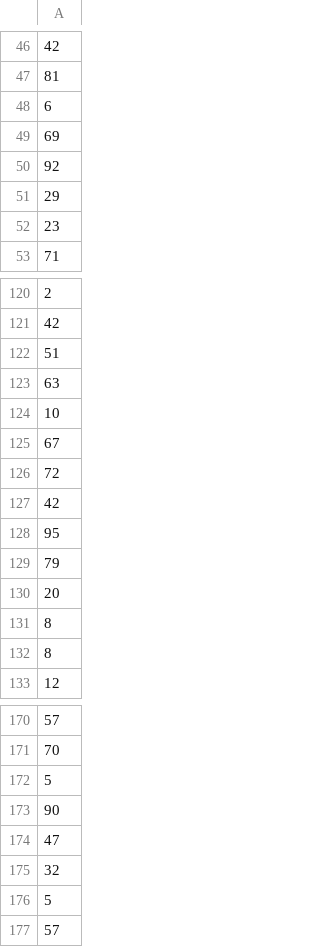
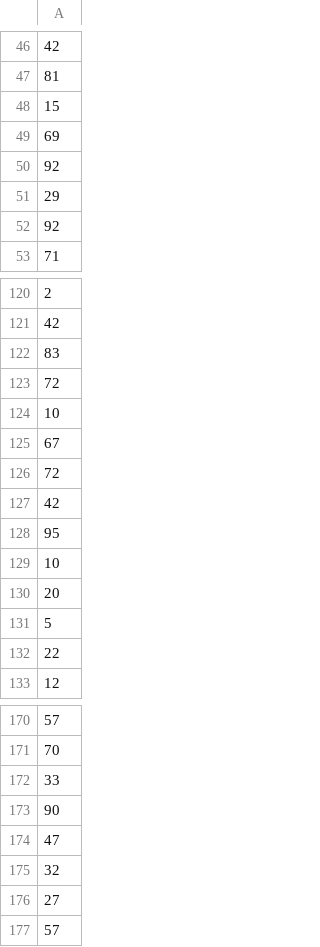
Before and after one commit to abhigyanghosh30/7th-Semester, a CSV file: DA-1/FINAL_PROJECT/Plant/submission.csv, drawn as a sheet; only a part is shown, gaps mark what is left out; removed rows and columns are numbered as before the commit, all else as after; the diff covers the shown part only; the diff names each change by its address in the sheet, - before the commit and + after, or states it on an @@ line.

```diff
--- a/DA-1/FINAL_PROJECT/Plant/submission.csv
+++ b/DA-1/FINAL_PROJECT/Plant/submission.csv
-row 48: 6
-row 209: 15
+row 48: 15
-row 52: 23
+row 52: 92
-A122: 51
+A122: 83
-row 123: 63
+row 123: 72
-row 129: 79
-row 314: 10
+row 129: 10
-row 131: 8
-row 132: 8
-row 176: 5
+row 131: 5
+row 132: 22
-row 172: 5
+row 113: 5
+row 172: 33
+row 176: 27
```
Also changed, not shown: 27 added rows, 26 removed rows and 11 edited cells elsewhere in this file, 6 other files.
